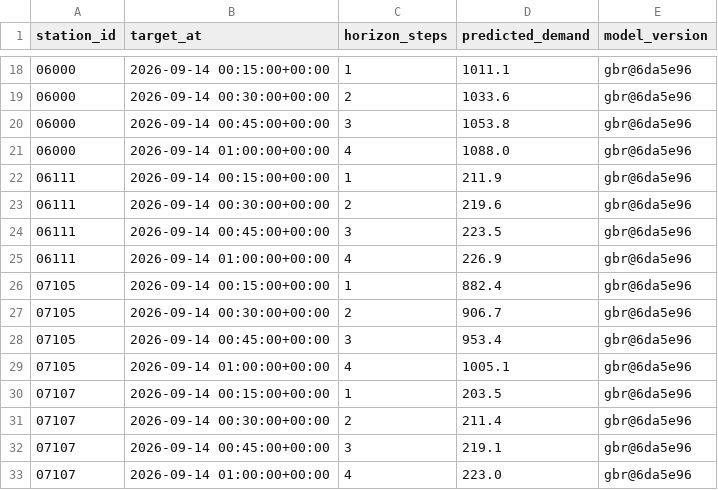
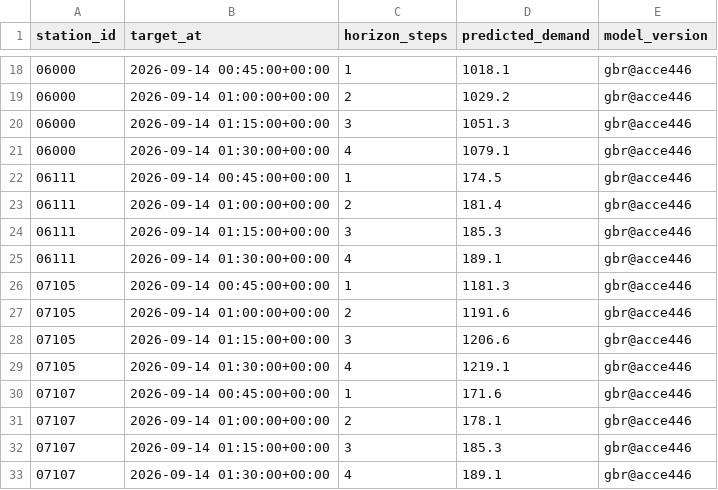
Before and after one commit to davidbrinez30/proyecto-visualizacion-2-mi-pulso-transmi, a CSV file: artifacts/predictions_latest.csv, drawn as a sheet; only a part is shown, gaps mark what is left out; the diff covers the shown part only.

```diff
--- a/artifacts/predictions_latest.csv
+++ b/artifacts/predictions_latest.csv
@@ -18,16 +18,16 @@ station_id,target_at,horizon_steps,predicted_demand,model_version
-06000,2026-09-14 00:15:00+00:00,1,1011.1,gbr@6da5e96
-06000,2026-09-14 00:30:00+00:00,2,1033.6,gbr@6da5e96
-06000,2026-09-14 00:45:00+00:00,3,1053.8,gbr@6da5e96
-06000,2026-09-14 01:00:00+00:00,4,1088.0,gbr@6da5e96
-06111,2026-09-14 00:15:00+00:00,1,211.9,gbr@6da5e96
-06111,2026-09-14 00:30:00+00:00,2,219.6,gbr@6da5e96
-06111,2026-09-14 00:45:00+00:00,3,223.5,gbr@6da5e96
-06111,2026-09-14 01:00:00+00:00,4,226.9,gbr@6da5e96
-07105,2026-09-14 00:15:00+00:00,1,882.4,gbr@6da5e96
-07105,2026-09-14 00:30:00+00:00,2,906.7,gbr@6da5e96
-07105,2026-09-14 00:45:00+00:00,3,953.4,gbr@6da5e96
-07105,2026-09-14 01:00:00+00:00,4,1005.1,gbr@6da5e96
-07107,2026-09-14 00:15:00+00:00,1,203.5,gbr@6da5e96
-07107,2026-09-14 00:30:00+00:00,2,211.4,gbr@6da5e96
-07107,2026-09-14 00:45:00+00:00,3,219.1,gbr@6da5e96
-07107,2026-09-14 01:00:00+00:00,4,223.0,gbr@6da5e96
+06000,2026-09-14 00:45:00+00:00,1,1018.1,gbr@acce446
+06000,2026-09-14 01:00:00+00:00,2,1029.2,gbr@acce446
+06000,2026-09-14 01:15:00+00:00,3,1051.3,gbr@acce446
+06000,2026-09-14 01:30:00+00:00,4,1079.1,gbr@acce446
+06111,2026-09-14 00:45:00+00:00,1,174.5,gbr@acce446
+06111,2026-09-14 01:00:00+00:00,2,181.4,gbr@acce446
+06111,2026-09-14 01:15:00+00:00,3,185.3,gbr@acce446
+06111,2026-09-14 01:30:00+00:00,4,189.1,gbr@acce446
+07105,2026-09-14 00:45:00+00:00,1,1181.3,gbr@acce446
+07105,2026-09-14 01:00:00+00:00,2,1191.6,gbr@acce446
+07105,2026-09-14 01:15:00+00:00,3,1206.6,gbr@acce446
+07105,2026-09-14 01:30:00+00:00,4,1219.1,gbr@acce446
+07107,2026-09-14 00:45:00+00:00,1,171.6,gbr@acce446
+07107,2026-09-14 01:00:00+00:00,2,178.1,gbr@acce446
+07107,2026-09-14 01:15:00+00:00,3,185.3,gbr@acce446
+07107,2026-09-14 01:30:00+00:00,4,189.1,gbr@acce446
```
Also changed, not shown: 96 edited cells elsewhere in this file, 6 other files.
